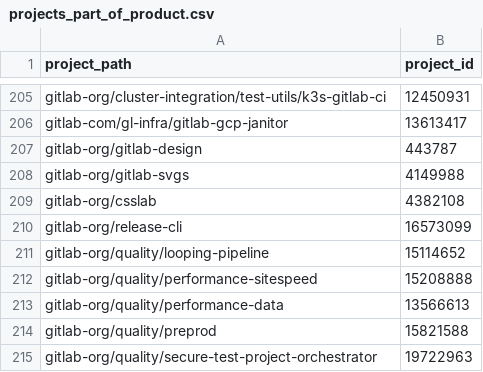
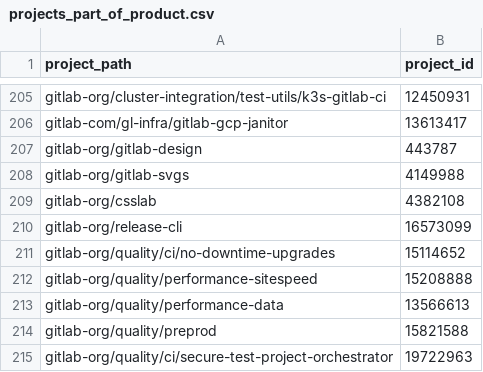
Before and after one commit to danieldiamond/gitlab-analytics, a CSV file: transform/snowflake-dbt/data/projects_part_of_product.csv, drawn as a sheet; only a part is shown, gaps mark what is left out.

Commit message:
Update paths for some Quality projects

```diff
--- a/transform/snowflake-dbt/data/projects_part_of_product.csv
+++ b/transform/snowflake-dbt/data/projects_part_of_product.csv
@@ -210,3 +210,3 @@ gitlab-org/csslab,4382108
 gitlab-org/release-cli,16573099
-gitlab-org/quality/looping-pipeline,15114652
+gitlab-org/quality/ci/no-downtime-upgrades,15114652
 gitlab-org/quality/performance-sitespeed,15208888
@@ -214,2 +214,2 @@ gitlab-org/quality/performance-data,13566613
 gitlab-org/quality/preprod,15821588
-gitlab-org/quality/secure-test-project-orchestrator,19722963
+gitlab-org/quality/ci/secure-test-project-orchestrator,19722963
```
